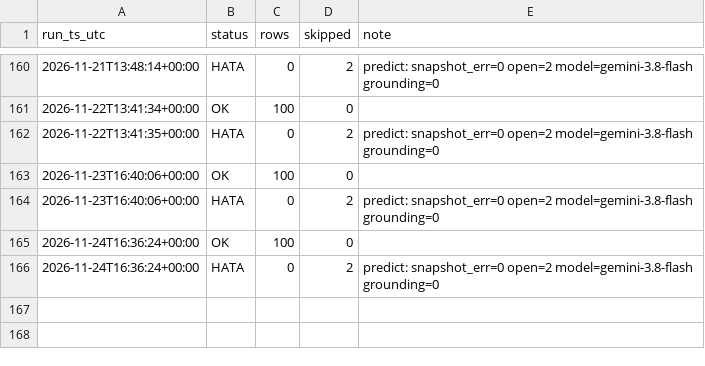
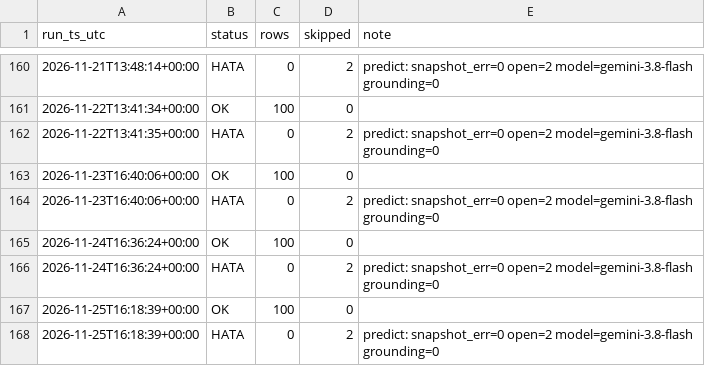
Before and after one commit to ptsertaccalbas-web/pm-deney, a CSV file: data/run_log.csv, drawn as a sheet; only a part is shown, gaps mark what is left out; the diff names each change by its address in the sheet, - before the commit and + after, or states it on an @@ line.

```diff
--- a/data/run_log.csv
+++ b/data/run_log.csv
+row 167: 2026-11-25T16:18:39+00:00 | OK | 100 | 0
+row 168: 2026-11-25T16:18:39+00:00 | HATA | 0 | 2 | predict: snapshot_err=0 open=2 model=gemini-3.8-flash grounding=0
```
Also changed, not shown: data/predictions.csv, 6 other files.
